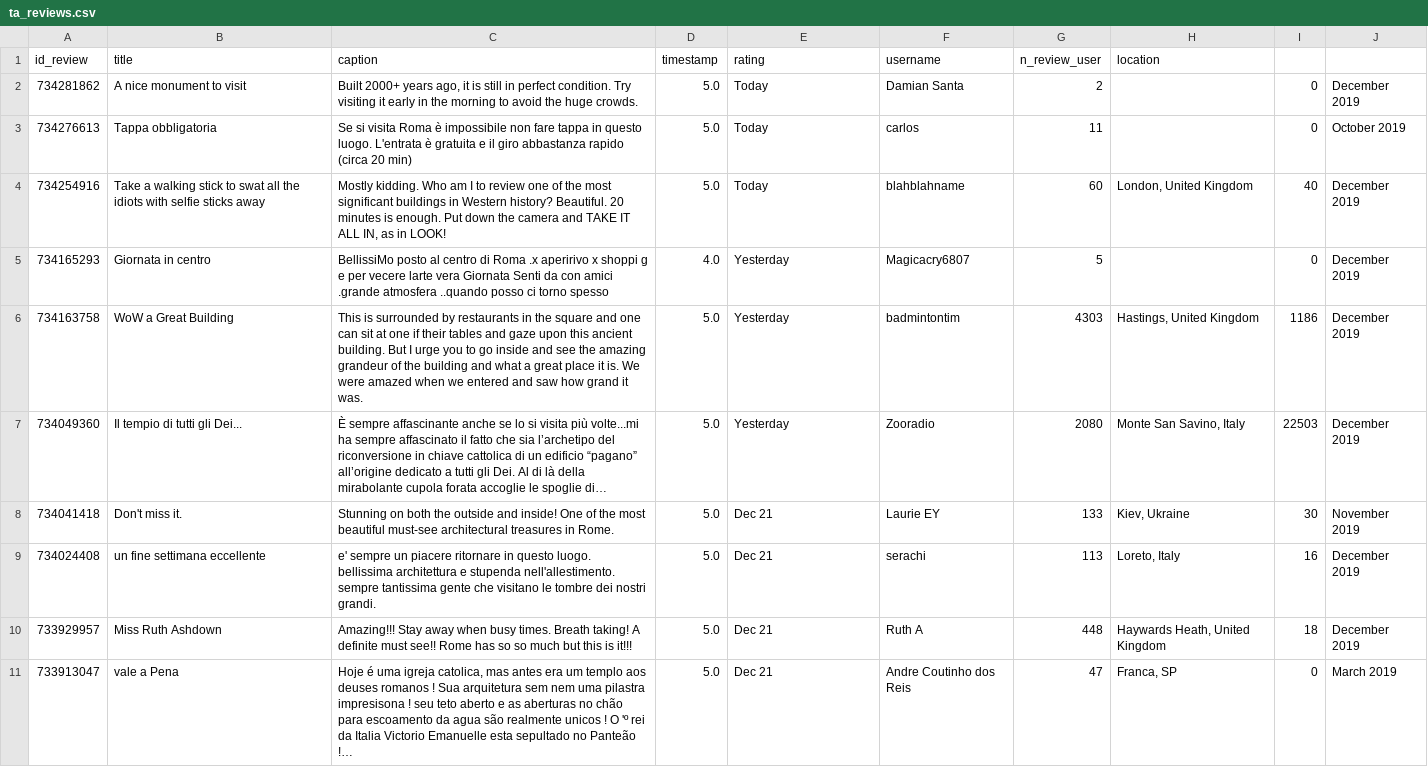
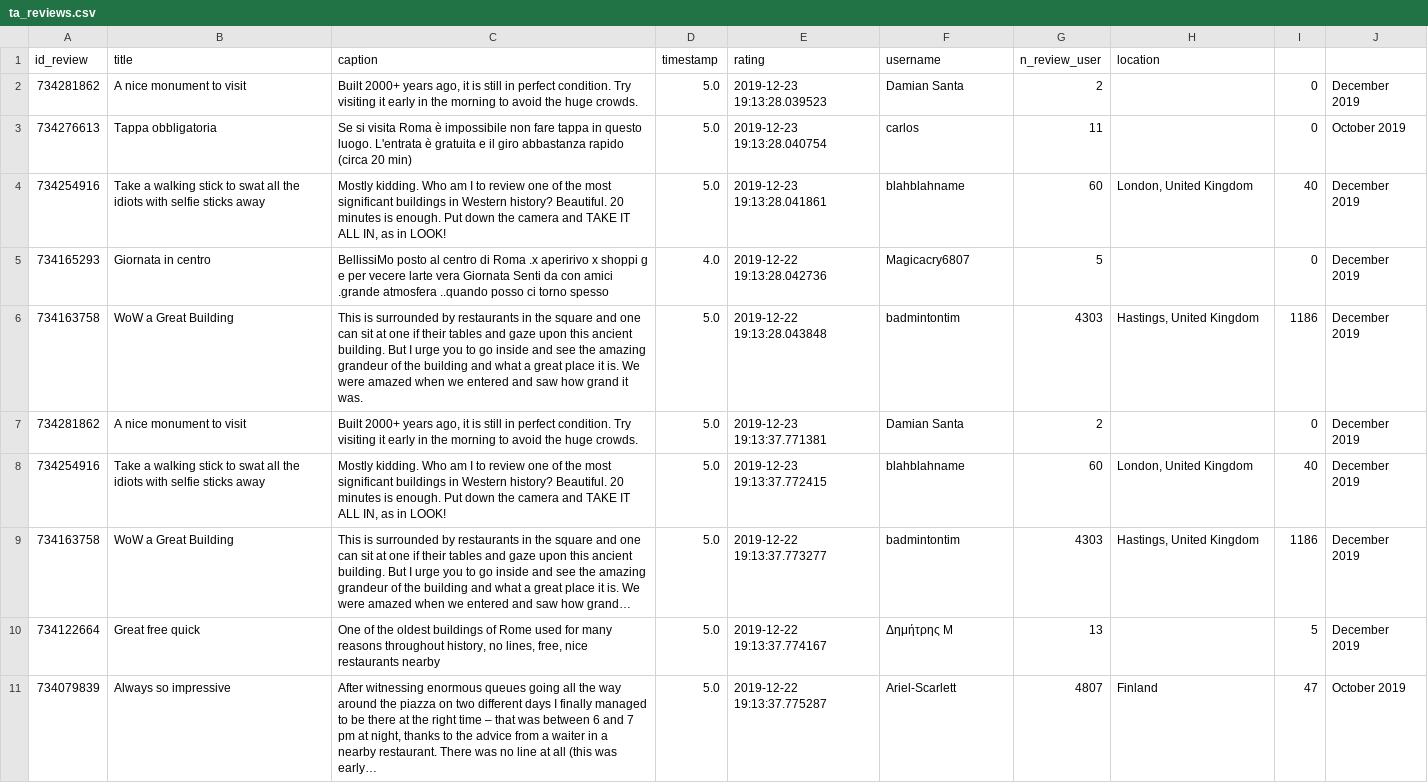
Before and after one commit to gaspa93/tripadvisor-scraper, a CSV file: data/ta_reviews.csv, drawn as a sheet.

```diff
--- a/data/ta_reviews.csv
+++ b/data/ta_reviews.csv
@@ -1,11 +1,11 @@
 id_review,title,caption,timestamp,rating,username,n_review_user,location
-734281862,A nice monument to visit,"Built 2000+ years ago, it is still in perfect condition. Try visiting it early in the morning to avoid the huge crowds.",5.0,Today,Damian Santa,2,,0, December 2019
-734276613,Tappa obbligatoria ,Se si visita Roma è impossibile non fare tappa in questo luogo. L'entrata è gratuita e il giro abbastanza rapido (circa 20 min),5.0,Today,carlos,11,,0, October 2019
-734254916,Take a walking stick to swat all the idiots with selfie sticks away,"Mostly kidding. Who am I to review one of the most significant buildings in Western history? Beautiful. 20 minutes is enough. Put down the camera and TAKE IT ALL IN, as in LOOK!",5.0,Today,blahblahname,60,"London, United Kingdom",40, December 2019
-734165293,Giornata in centro,BellissiMo posto al centro di Roma .x aperirivo x shoppi g e per vecere larte vera Giornata Senti da con amici .grande atmosfera ..quando posso ci torno spesso,4.0,Yesterday,Magicacry6807,5,,0, December 2019
-734163758,WoW a Great Building ,This is surrounded by restaurants in the square and one can sit at one if their tables and gaze upon this ancient building. But I urge you to go inside and see the amazing grandeur of the building and what a great place it is. We were amazed when we entered and saw how grand it was.,5.0,Yesterday,badmintontim,4303,"Hastings, United Kingdom",1186, December 2019
-734049360,Il tempio di tutti gli Dei...,È sempre affascinante anche se lo si visita più volte...mi ha sempre affascinato il fatto che sia l’archetipo del riconversione in chiave cattolica di un edificio “pagano” all’origine dedicato a tutti gli Dei. Al di là della mirabolante cupola forata accoglie le spoglie di…,5.0,Yesterday,Zooradio,2080,"Monte San Savino, Italy",22503, December 2019
-734041418,Don't miss it.,Stunning on both the outside and inside! One of the most beautiful must-see architectural treasures in Rome.,5.0,Dec 21,Laurie EY,133,"Kiev, Ukraine",30, November 2019
-734024408,un fine settimana eccellente,e' sempre un piacere ritornare in questo luogo. bellissima architettura e stupenda nell'allestimento. sempre tantissima gente che visitano le tombre dei nostri grandi.,5.0,Dec 21,serachi,113,"Loreto, Italy",16, December 2019
-733929957,Miss Ruth Ashdown ,Amazing!!! Stay away when busy times. Breath taking! A definite must see!! Rome has so so much but this is it!!! ,5.0,Dec 21,Ruth A,448,"Haywards Heath, United Kingdom",18, December 2019
-733913047,vale a Pena,"Hoje é uma igreja catolica, mas antes era um templo aos deuses romanos ! Sua arquitetura sem nem uma pilastra impresisona ! seu teto aberto e as aberturas no chão para escoamento da agua são realmente unicos ! O 'º rei da Italia Victorio Emanuelle esta sepultado no Panteão !…",5.0,Dec 21,Andre Coutinho dos Reis,47,"Franca, SP",0, March 2019
+734281862,A nice monument to visit,"Built 2000+ years ago, it is still in perfect condition. Try visiting it early in the morning to avoid the huge crowds.",5.0,2019-12-23 19:13:28.039523,Damian Santa,2,,0, December 2019
+734276613,Tappa obbligatoria ,Se si visita Roma è impossibile non fare tappa in questo luogo. L'entrata è gratuita e il giro abbastanza rapido (circa 20 min),5.0,2019-12-23 19:13:28.040754,carlos,11,,0, October 2019
+734254916,Take a walking stick to swat all the idiots with selfie sticks away,"Mostly kidding. Who am I to review one of the most significant buildings in Western history? Beautiful. 20 minutes is enough. Put down the camera and TAKE IT ALL IN, as in LOOK!",5.0,2019-12-23 19:13:28.041861,blahblahname,60,"London, United Kingdom",40, December 2019
+734165293,Giornata in centro,BellissiMo posto al centro di Roma .x aperirivo x shoppi g e per vecere larte vera Giornata Senti da con amici .grande atmosfera ..quando posso ci torno spesso,4.0,2019-12-22 19:13:28.042736,Magicacry6807,5,,0, December 2019
+734163758,WoW a Great Building ,This is surrounded by restaurants in the square and one can sit at one if their tables and gaze upon this ancient building. But I urge you to go inside and see the amazing grandeur of the building and what a great place it is. We were amazed when we entered and saw how grand it was.,5.0,2019-12-22 19:13:28.043848,badmintontim,4303,"Hastings, United Kingdom",1186, December 2019
+734281862,A nice monument to visit,"Built 2000+ years ago, it is still in perfect condition. Try visiting it early in the morning to avoid the huge crowds.",5.0,2019-12-23 19:13:37.771381,Damian Santa,2,,0, December 2019
+734254916,Take a walking stick to swat all the idiots with selfie sticks away,"Mostly kidding. Who am I to review one of the most significant buildings in Western history? Beautiful. 20 minutes is enough. Put down the camera and TAKE IT ALL IN, as in LOOK!",5.0,2019-12-23 19:13:37.772415,blahblahname,60,"London, United Kingdom",40, December 2019
+734163758,WoW a Great Building ,This is surrounded by restaurants in the square and one can sit at one if their tables and gaze upon this ancient building.   But I urge you to go inside and see the amazing grandeur of the building and what a great place it is. We were amazed when we entered and saw how grand…,5.0,2019-12-22 19:13:37.773277,badmintontim,4303,"Hastings, United Kingdom",1186, December 2019
+734122664,Great free quick,"One of the oldest buildings of Rome used for many reasons throughout history, no lines, free, nice restaurants nearby",5.0,2019-12-22 19:13:37.774167,Δημήτρης Μ,13,,5, December 2019
+734079839,Always so impressive,"After witnessing enormous queues going all the way around the piazza on two different days I finally managed to be there at the right time – that was between 6 and 7 pm at night, thanks to the advice from a waiter in a nearby restaurant. There was no line at all (this was early…",5.0,2019-12-22 19:13:37.775287,Ariel-Scarlett,4807,Finland,47, October 2019
```
Also changed, not shown: 1 other file.
